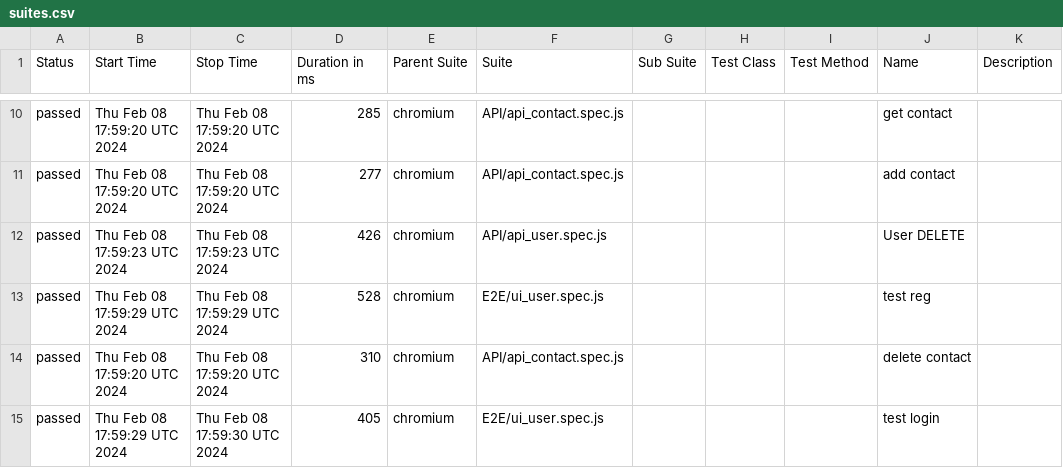
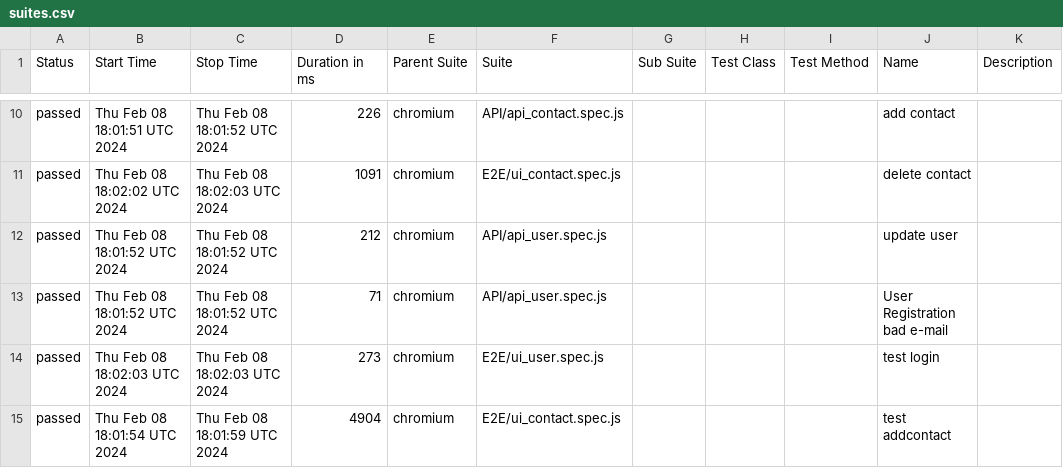
Before and after one commit to DislocatedBo/qa_js_project, a CSV file: data/suites.csv, drawn as a sheet; only a part is shown, gaps mark what is left out; the diff covers the shown part only.

```diff
--- a/data/suites.csv
+++ b/data/suites.csv
@@ -10,6 +10,6 @@
-"passed","Thu Feb 08 17:59:20 UTC 2024","Thu Feb 08 17:59:20 UTC 2024","285","chromium","API/api_contact.spec.js","","","","get contact",""
-"passed","Thu Feb 08 17:59:20 UTC 2024","Thu Feb 08 17:59:20 UTC 2024","277","chromium","API/api_contact.spec.js","","","","add contact",""
-"passed","Thu Feb 08 17:59:23 UTC 2024","Thu Feb 08 17:59:23 UTC 2024","426","chromium","API/api_user.spec.js","","","","User DELETE",""
-"passed","Thu Feb 08 17:59:29 UTC 2024","Thu Feb 08 17:59:29 UTC 2024","528","chromium","E2E/ui_user.spec.js","","","","test reg",""
-"passed","Thu Feb 08 17:59:20 UTC 2024","Thu Feb 08 17:59:20 UTC 2024","310","chromium","API/api_contact.spec.js","","","","delete contact",""
-"passed","Thu Feb 08 17:59:29 UTC 2024","Thu Feb 08 17:59:30 UTC 2024","405","chromium","E2E/ui_user.spec.js","","","","test login",""
+"passed","Thu Feb 08 18:01:51 UTC 2024","Thu Feb 08 18:01:52 UTC 2024","226","chromium","API/api_contact.spec.js","","","","add contact",""
+"passed","Thu Feb 08 18:02:02 UTC 2024","Thu Feb 08 18:02:03 UTC 2024","1091","chromium","E2E/ui_contact.spec.js","","","","delete contact",""
+"passed","Thu Feb 08 18:01:52 UTC 2024","Thu Feb 08 18:01:52 UTC 2024","212","chromium","API/api_user.spec.js","","","","update user",""
+"passed","Thu Feb 08 18:01:52 UTC 2024","Thu Feb 08 18:01:52 UTC 2024","71","chromium","API/api_user.spec.js","","","","User Registration bad e-mail",""
+"passed","Thu Feb 08 18:02:03 UTC 2024","Thu Feb 08 18:02:03 UTC 2024","273","chromium","E2E/ui_user.spec.js","","","","test login",""
+"passed","Thu Feb 08 18:01:54 UTC 2024","Thu Feb 08 18:01:59 UTC 2024","4904","chromium","E2E/ui_contact.spec.js","","","","test addcontact",""
```
Also changed, not shown: 1 added row, 1 removed row and 29 edited cells elsewhere in this file, 50 other files.
